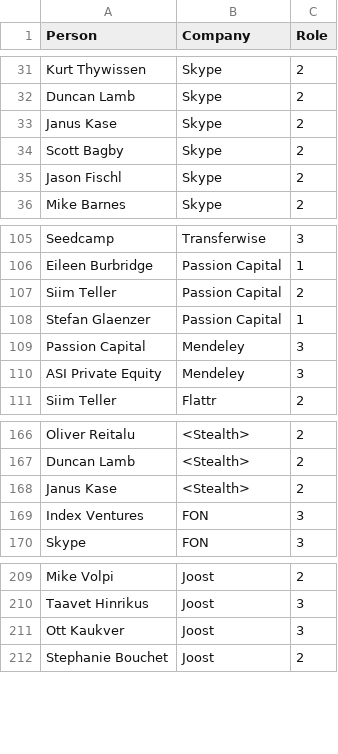
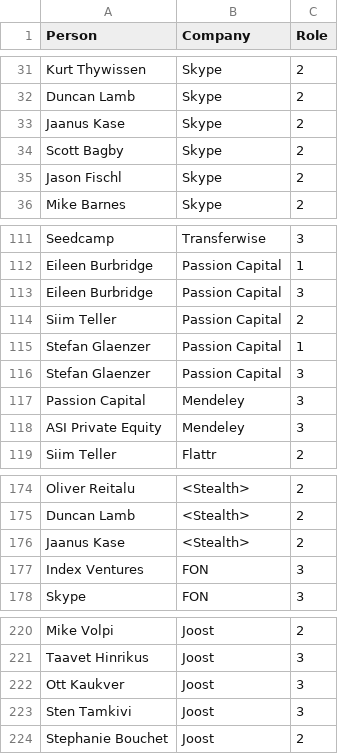
Before and after one commit to stamkivi/SkypeMafia-visualization, a CSV file: skypemafia_edges.csv, drawn as a sheet; only a part is shown, gaps mark what is left out; the diff covers the shown part only.

```diff
--- a/skypemafia_edges.csv
+++ b/skypemafia_edges.csv
@@ -32,3 +32,3 @@ Kurt Thywissen,Skype,2
 Duncan Lamb,Skype,2
-Janus Kase,Skype,2
+Jaanus Kase,Skype,2
 Scott Bagby,Skype,2
@@ -106,4 +112,6 @@ Seedcamp,Transferwise,3
 Eileen Burbridge,Passion Capital,1
+Eileen Burbridge,Passion Capital,3
 Siim Teller,Passion Capital,2
 Stefan Glaenzer,Passion Capital,1
+Stefan Glaenzer,Passion Capital,3
 Passion Capital,Mendeley,3
@@ -167,3 +175,3 @@ Oliver Reitalu,<Stealth>,2
 Duncan Lamb,<Stealth>,2
-Janus Kase,<Stealth>,2
+Jaanus Kase,<Stealth>,2
 Index Ventures,FON,3
@@ -211,2 +222,3 @@ Taavet Hinrikus,Joost,3
 Ott Kaukver,Joost,3
+Sten Tamkivi,Joost,3
 Stephanie Bouchet,Joost,2
```
Also changed, not shown: 45 added rows and 1 edited cell elsewhere in this file, skypemafia_attributes.csv, 4 other files.
